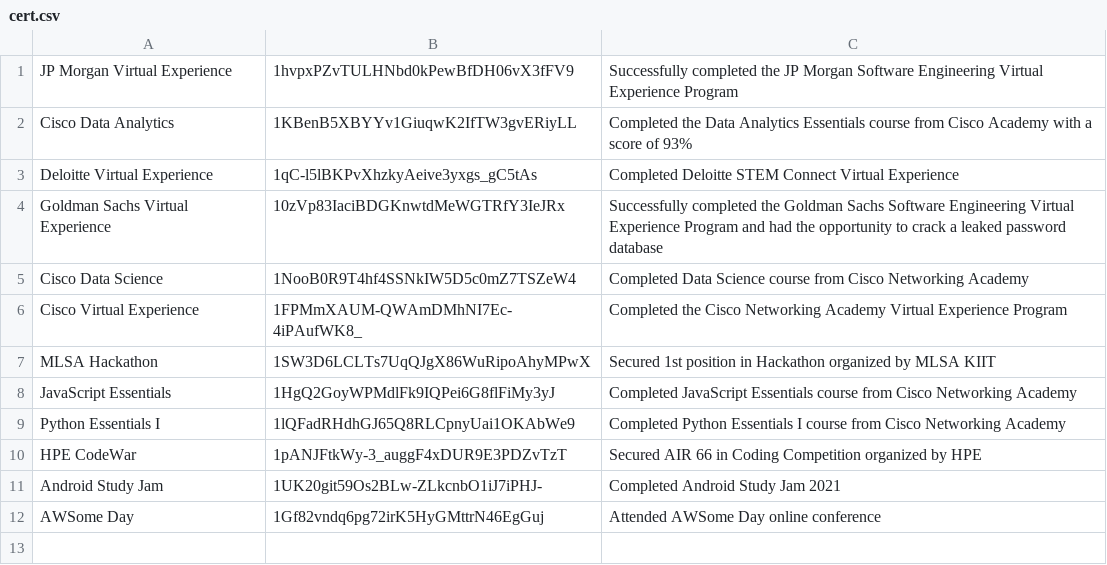
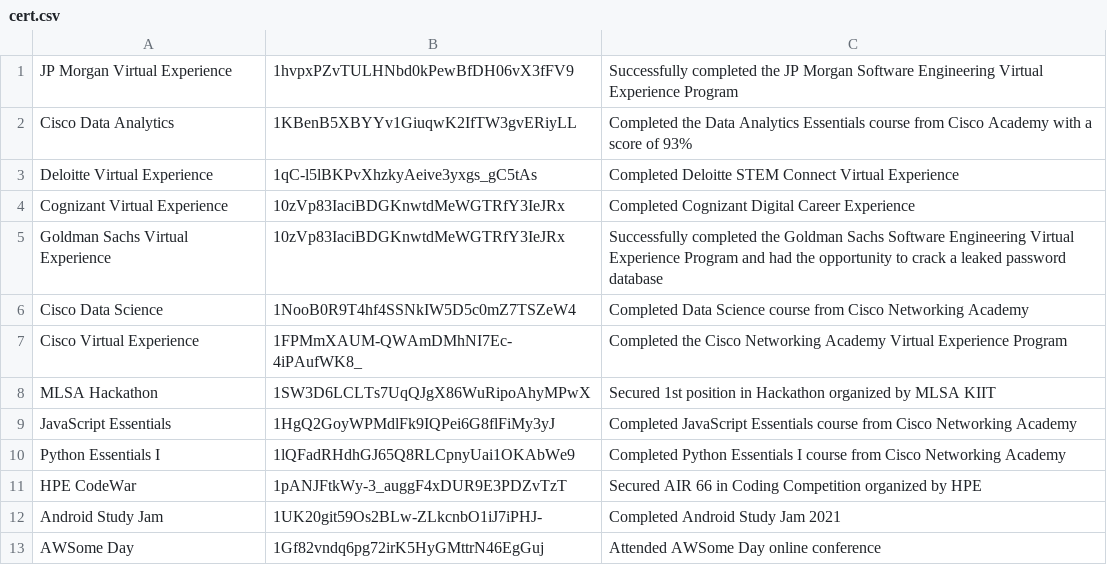
Before and after one commit to Satyajit-2003/Satyajit-2003.github.io, a CSV file: assets/data/cert.csv, drawn as a sheet; the diff names each change by its address in the sheet, - before the commit and + after, or states it on an @@ line.

Commit message:
Added a new cert

```diff
--- a/assets/data/cert.csv
+++ b/assets/data/cert.csv
+row 4: Cognizant Virtual Experience | 10zVp83IaciBDGKnwtdMeWGTRfY3IeJRx | Completed Cognizant Digital Career Experience
```
